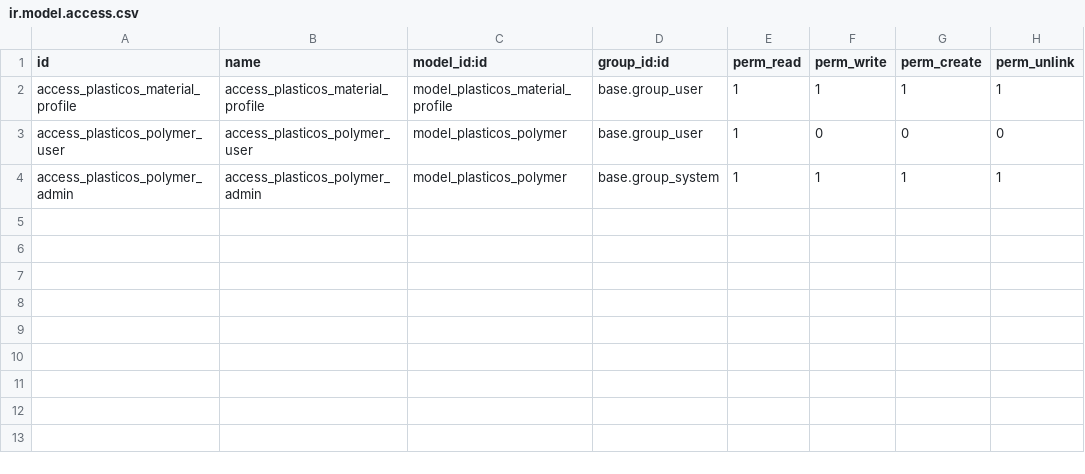
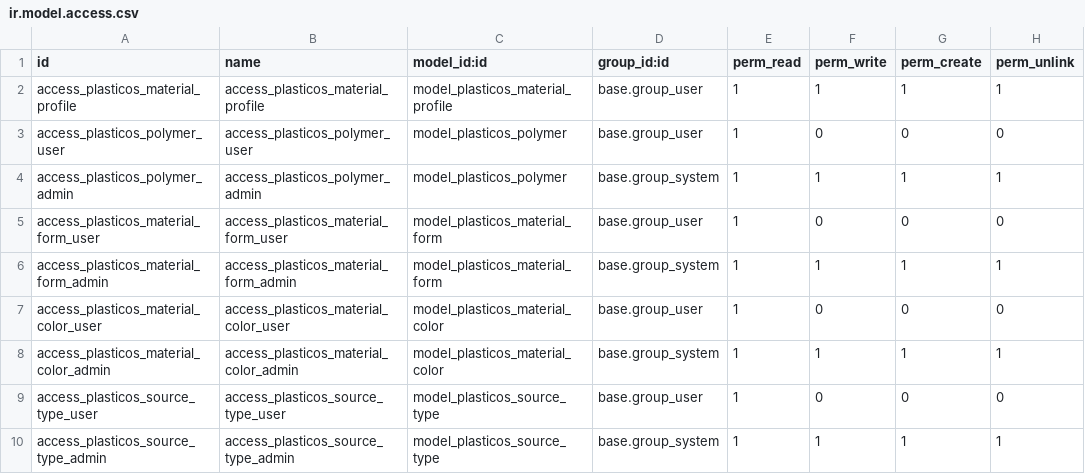
Before and after one commit to cryptoxdog/IB-Odoo_19, a CSV file: plasticos_material_profile/security/ir.model.access.csv, drawn as a sheet; the diff names each change by its address in the sheet, - before the commit and + after, or states it on an @@ line.

```diff
--- a/plasticos_material_profile/security/ir.model.access.csv
+++ b/plasticos_material_profile/security/ir.model.access.csv
+row 5: access_plasticos_material_form_user | access_plasticos_material_form_user | model_plasticos_material_form | base.group_user | 1 | 0 | 0 | 0
+row 6: access_plasticos_material_form_admin | access_plasticos_material_form_admin | model_plasticos_material_form | base.group_system | 1 | 1 | 1 | 1
+row 7: access_plasticos_material_color_user | access_plasticos_material_color_user | model_plasticos_material_color | base.group_user | 1 | 0 | 0 | 0
+row 8: access_plasticos_material_color_admin | access_plasticos_material_color_admin | model_plasticos_material_color | base.group_system | 1 | 1 | 1 | 1
+row 9: access_plasticos_source_type_user | access_plasticos_source_type_user | model_plasticos_source_type | base.group_user | 1 | 0 | 0 | 0
+row 10: access_plasticos_source_type_admin | access_plasticos_source_type_admin | model_plasticos_source_type | base.group_system | 1 | 1 | 1 | 1
```
Also changed, not shown: 16 other files.
